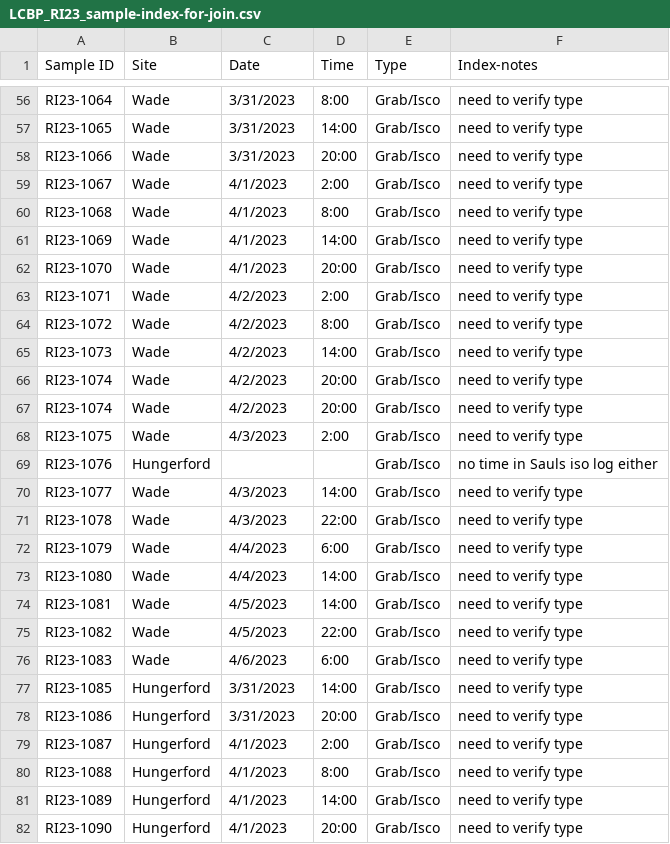
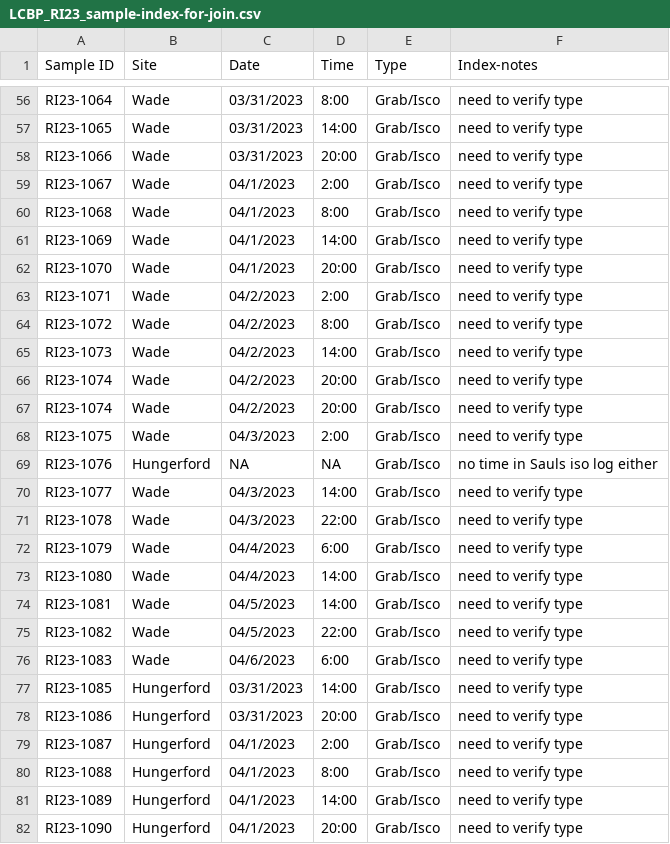
Before and after one commit to MeganEDuffy/EMMA, a CSV file: isco_metadata/LCBP_RI_sample_index/LCBP_RI23_sample-index-for-join.csv, drawn as a sheet; only a part is shown, gaps mark what is left out; the diff covers the shown part only; the diff names each change by its address in the sheet, - before the commit and + after, or states it on an @@ line.

```diff
--- a/isco_metadata/LCBP_RI_sample_index/LCBP_RI23_sample-index-for-join.csv
+++ b/isco_metadata/LCBP_RI_sample_index/LCBP_RI23_sample-index-for-join.csv
-C56:C58 (Date): 3/31/2023
+C56:C58 (Date): 03/31/2023
-C59:C62 (Date): 4/1/2023
+C59:C62 (Date): 04/1/2023
-C63:C67 (Date): 4/2/2023
+C63:C67 (Date): 04/2/2023
-C68 (Date): 4/3/2023
+C68 (Date): 04/3/2023
-C69 (Date): (empty)
+C69 (Date): NA
-D69 (Time): (empty)
+D69 (Time): NA
-C70:C71 (Date): 4/3/2023
+C70:C71 (Date): 04/3/2023
-C72:C73 (Date): 4/4/2023
+C72:C73 (Date): 04/4/2023
-C74:C75 (Date): 4/5/2023
+C74:C75 (Date): 04/5/2023
-C76 (Date): 4/6/2023
+C76 (Date): 04/6/2023
-C77:C78 (Date): 3/31/2023
+C77:C78 (Date): 03/31/2023
-C79:C82 (Date): 4/1/2023
+C79:C82 (Date): 04/1/2023
```
Also changed, not shown: 80 edited cells elsewhere in this file, isco_metadata/LCBP_RI_sample_index/RI23-IC-ICP-isotope-joined.csv, output/pca_result_streamwater.csv, 2 other files.
